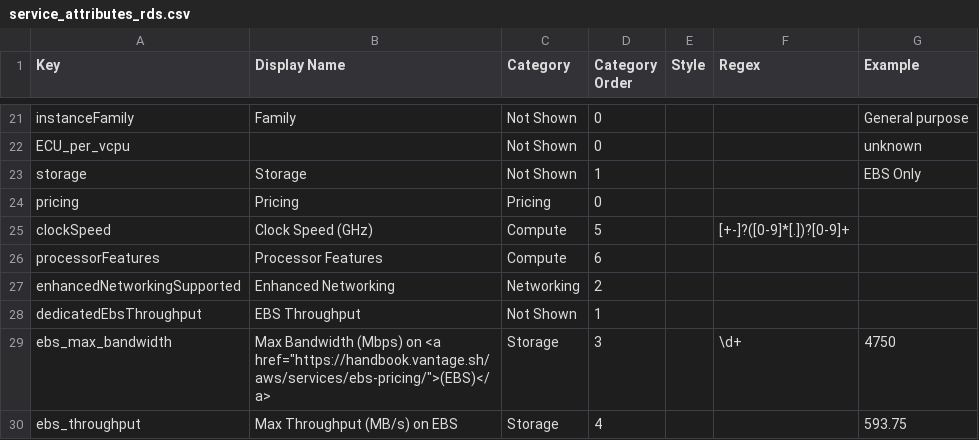
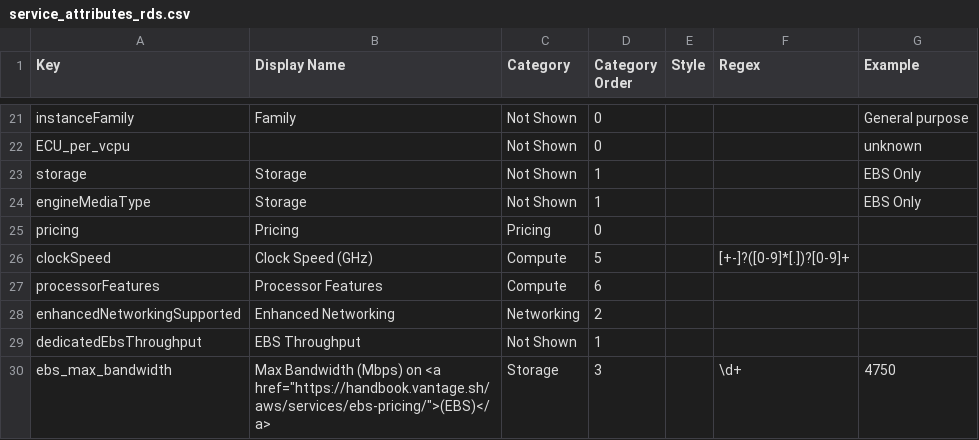
Before and after one commit to vantage-sh/ec2instances.info, a CSV file: meta/service_attributes_rds.csv, drawn as a sheet; only a part is shown, gaps mark what is left out; the shorter side is filled out with more unchanged rows.

Commit message:
add: engineMediaType attribute for RDS

```diff
--- a/meta/service_attributes_rds.csv
+++ b/meta/service_attributes_rds.csv
@@ -23,2 +23,3 @@ ECU_per_vcpu,,Not Shown,0,,,unknown
 storage,Storage,Not Shown,1,,,EBS Only
+engineMediaType,Storage,Not Shown,1,,,EBS Only
 pricing,Pricing,Pricing,0,,,
```
